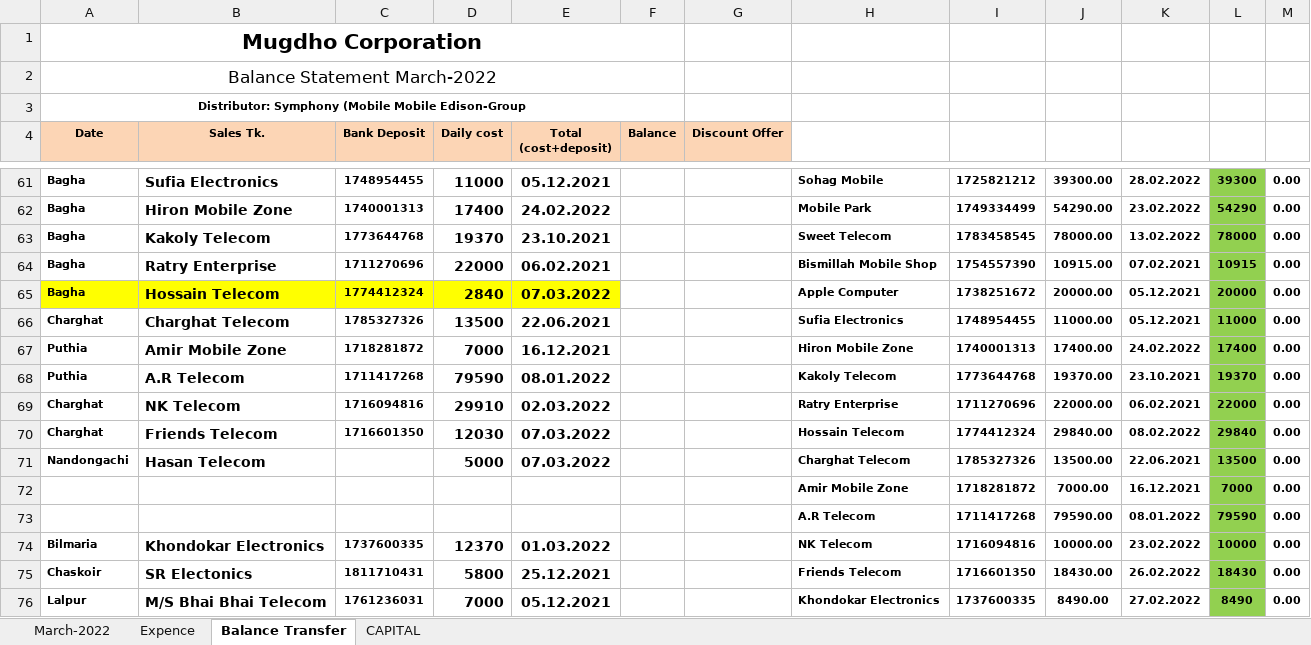
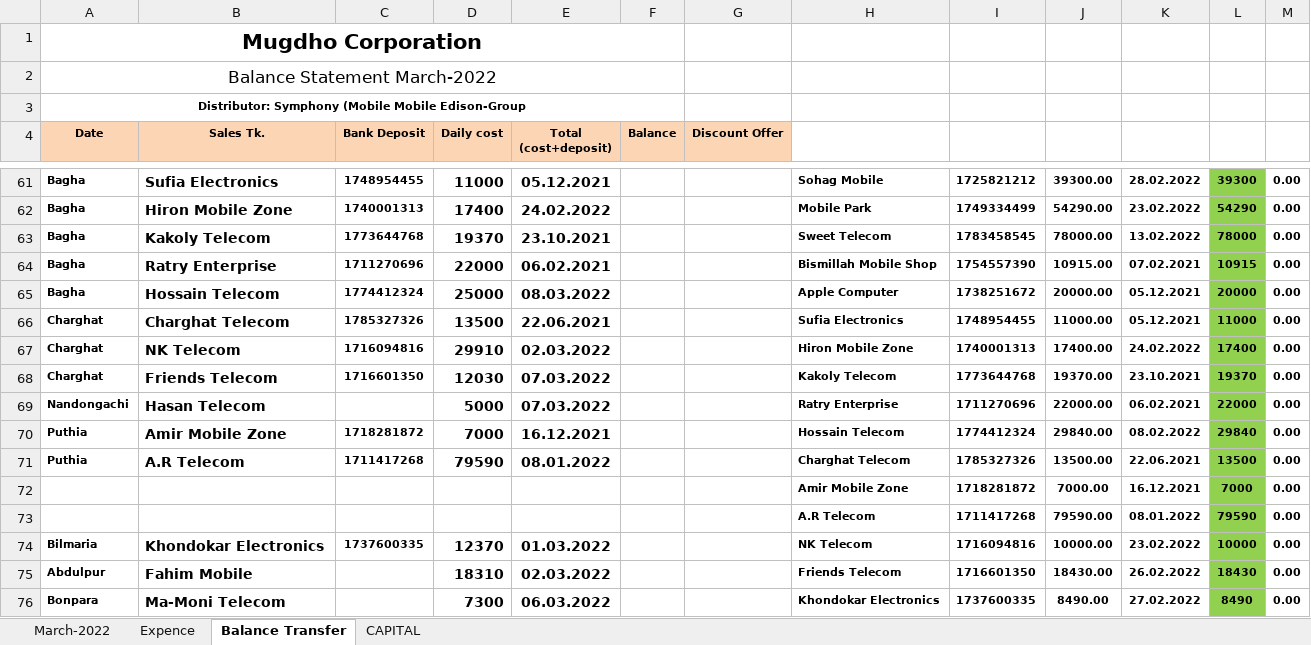
Before and after one commit to rahinul/MCU, an Excel workbook: 2022/Symphony/MARCH/08.03.2022/MC Bank Statement March-2022.xlsx, sheet Balance Transfer, drawn as a sheet; only a part is shown, gaps mark what is left out; values as stored, in another font and other column widths than the file's, no borders; charts and pictures not drawn; removed rows and columns are numbered as before the commit, all else as after; the diff covers the shown part only; the diff names each change by its address in the sheet, - before the commit and + after, or states it on an @@ line.

```diff
--- a/2022/Symphony/MARCH/08.03.2022/MC Bank Statement March-2022.xlsx (sheet Balance Transfer)
+++ b/2022/Symphony/MARCH/08.03.2022/MC Bank Statement March-2022.xlsx (sheet Balance Transfer)
-A65:E65 fill: #FFFF00
+A65:E65 fill: none
-D65 (Daily cost): 2840
+D65 (Daily cost): 25000
-E65 (Total (cost+deposit)): 07.03.2022
+E65 (Total (cost+deposit)): 08.03.2022
-row 67: Puthia | Amir Mobile Zone | 1718281872 | 7000 | 16.12.2021 |  |  | Hiron Mobile Zone | 1740001313 | 17400.00 | 24.02.2022 | 17400 | 0.00
-row 68: Puthia | A.R Telecom | 1711417268 | 79590 | 08.01.2022 |  |  | Kakoly Telecom | 1773644768 | 19370.00 | 23.10.2021 | 19370 | 0.00
-H67: Ratry Enterprise
+H67: Hiron Mobile Zone
-I67: 1711270696
+I67: 1740001313
-J67: 22000.00
+J67: 17400.00
-K67: 06.02.2021
+K67: 24.02.2022
-L67: 22000
+L67: 17400
-H68: Hossain Telecom
+H68: Kakoly Telecom
-I68: 1774412324
+I68: 1773644768
-J68: 29840.00
+J68: 19370.00
-K68: 08.02.2022
+K68: 23.10.2021
-L68: 29840
+L68: 19370
-H69: Charghat Telecom
+H69: Ratry Enterprise
-I69: 1785327326
+I69: 1711270696
-J69: 13500.00
+J69: 22000.00
-K69: 22.06.2021
+K69: 06.02.2021
-L69: 13500
+L69: 22000
+row 70: Puthia | Amir Mobile Zone | 1718281872 | 7000 | 16.12.2021 |  |  | Hossain Telecom | 1774412324 | 29840.00 | 08.02.2022 | 29840 | 0.00
+row 71: Puthia | A.R Telecom | 1711417268 | 79590 | 08.01.2022 |  |  | Charghat Telecom | 1785327326 | 13500.00 | 22.06.2021 | 13500 | 0.00
-A75 (Date): Chaskoir
+A75 (Date): Abdulpur
-B75 (Sales Tk.): SR Electonics
+B75 (Sales Tk.): Fahim Mobile
-C75 (Bank Deposit): 1811710431
+C75 (Bank Deposit): (empty)
-D75 (Daily cost): 5800
+D75 (Daily cost): 18310
-E75 (Total (cost+deposit)): 25.12.2021
+E75 (Total (cost+deposit)): 02.03.2022
-A76 (Date): Lalpur
+A76 (Date): Bonpara
-B76 (Sales Tk.): M/S Bhai Bhai Telecom
+B76 (Sales Tk.): Ma-Moni Telecom
-C76 (Bank Deposit): 1761236031
+C76 (Bank Deposit): (empty)
-D76 (Daily cost): 7000
+D76 (Daily cost): 7300
-E76 (Total (cost+deposit)): 05.12.2021
+E76 (Total (cost+deposit)): 06.03.2022
```
Also changed, not shown: 8 added rows, 8 removed rows and 60 edited cells elsewhere in this sheet, sheet Expence, sheet CAPITAL, sheet March-2022, formulas that keep their value, 39 other files.
